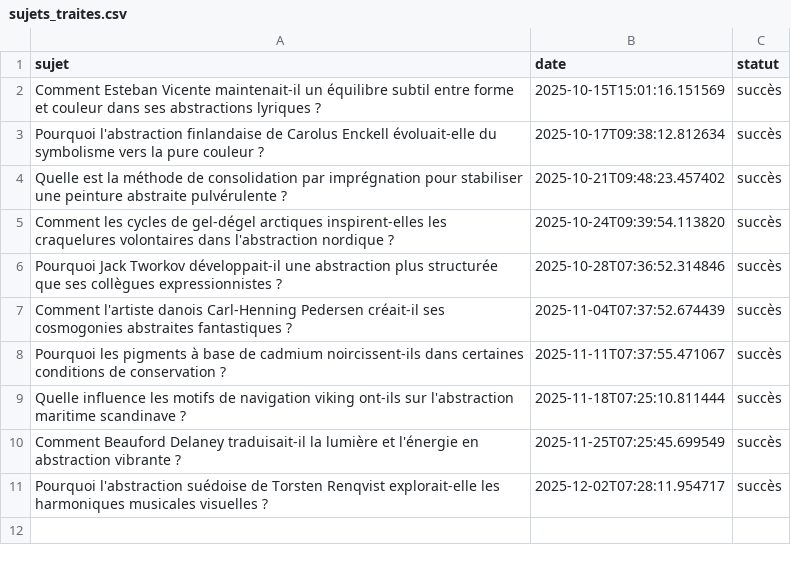
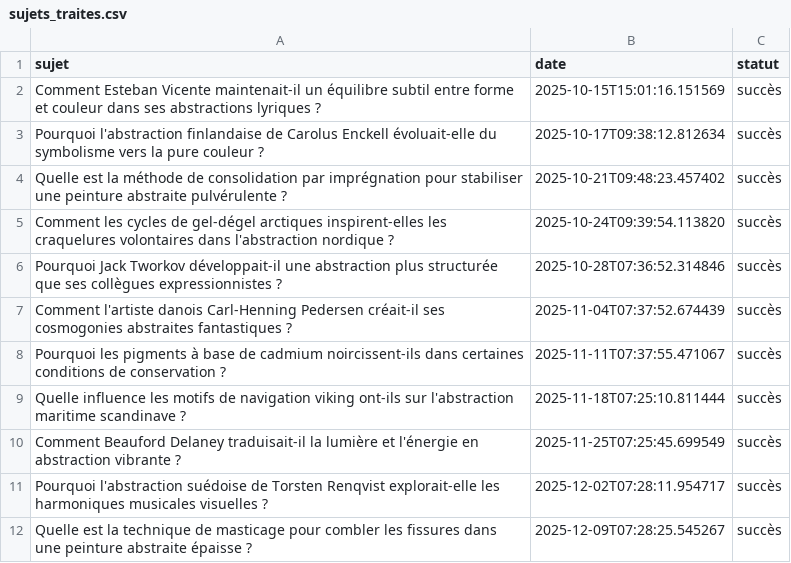
Before and after one commit to Metalosmose21/Abstrait-6, a CSV file: sujets_traites.csv, drawn as a sheet.

```diff
--- a/sujets_traites.csv
+++ b/sujets_traites.csv
@@ -11 +11,2 @@ Comment Beauford Delaney traduisait-il la lumière et l'énergie en abstraction
 Pourquoi l'abstraction suédoise de Torsten Renqvist explorait-elle les harmoniques musicales visuelles ?,2025-12-02T07:28:11.954717,succès
+Quelle est la technique de masticage pour combler les fissures dans une peinture abstraite épaisse ?,2025-12-09T07:28:25.545267,succès
```
Also changed, not shown: sujets.csv.
